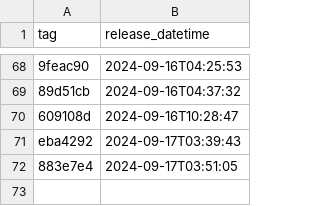
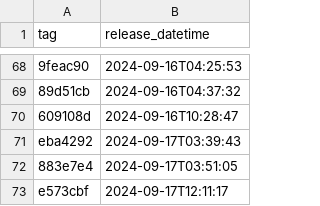
Before and after one commit to NHSDigital/prescriptionsforpatients, a CSV file: _data/internal-dev-sandbox_deployments.csv, drawn as a sheet; only a part is shown, gaps mark what is left out; the diff names each change by its address in the sheet, - before the commit and + after, or states it on an @@ line.

```diff
--- a/_data/internal-dev-sandbox_deployments.csv
+++ b/_data/internal-dev-sandbox_deployments.csv
+row 73: e573cbf | 2024-09-17T12:11:17
```
Also changed, not shown: 1 other file.
